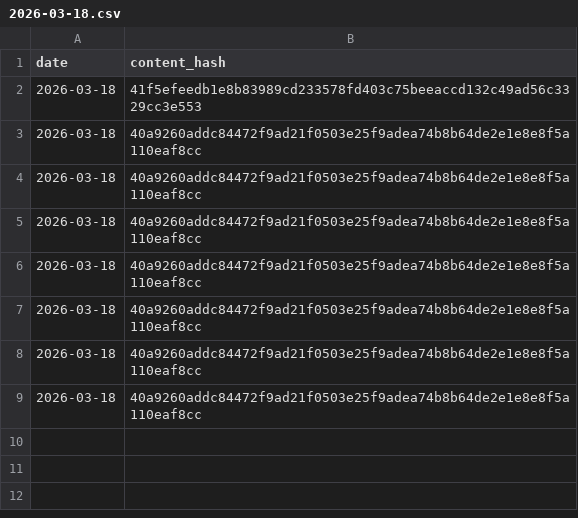
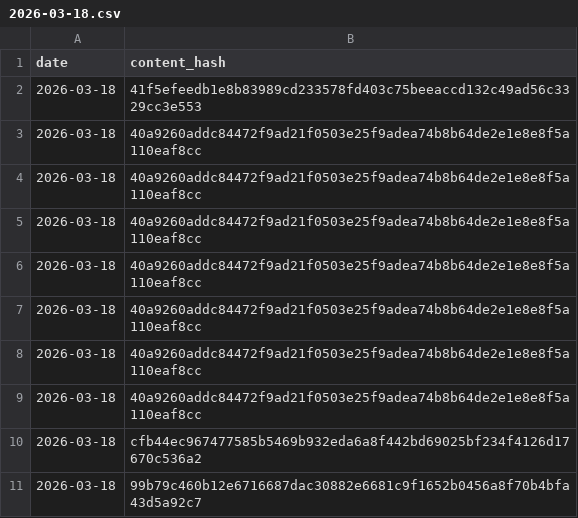
Before and after one commit to vernota-app/proof-archive, a CSV file: records/2026/2026-03-18.csv, drawn as a sheet.

Commit message:
records: 2026-03-18 (2 statements)

```diff
--- a/records/2026/2026-03-18.csv
+++ b/records/2026/2026-03-18.csv
@@ -9 +9,3 @@ date,content_hash
 2026-03-18,40a9260addc84472f9ad21f0503e25f9adea74b8b64de2e1e8e8f5a110eaf8cc
+2026-03-18,cfb44ec967477585b5469b932eda6a8f442bd69025bf234f4126d17670c536a2
+2026-03-18,99b79c460b12e6716687dac30882e6681c9f1652b0456a8f70b4bfa43d5a92c7
```
